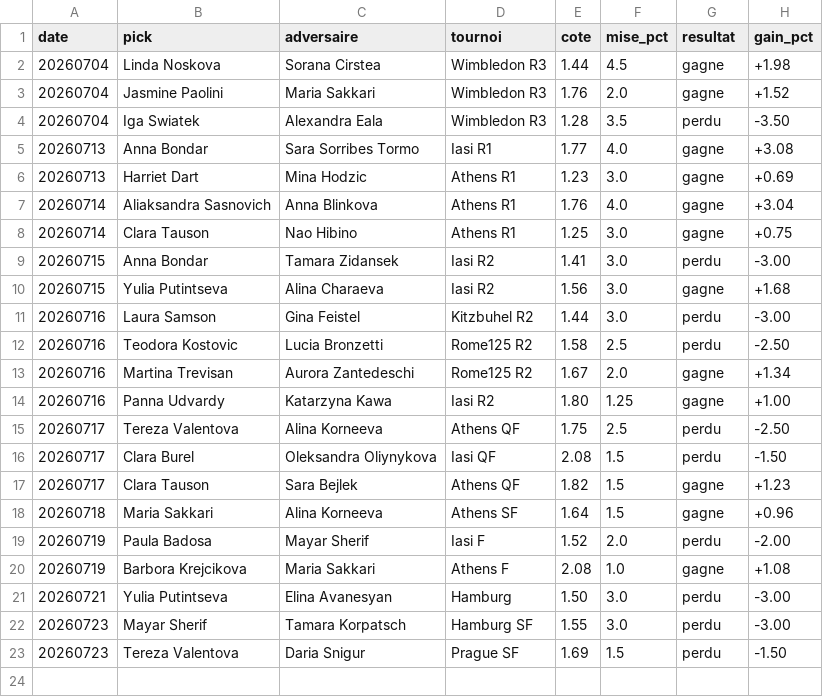
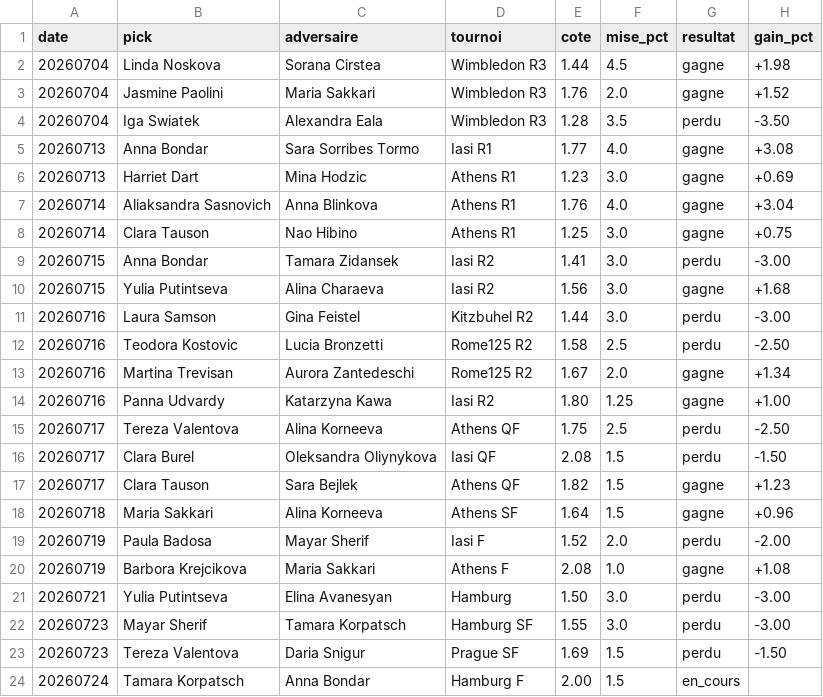
Before and after one commit to lilian93000/Pok-mon-, a CSV file: paris-sportifs/suivi_picks.csv, drawn as a sheet.

```diff
--- a/paris-sportifs/suivi_picks.csv
+++ b/paris-sportifs/suivi_picks.csv
@@ -23 +23,2 @@ date,pick,adversaire,tournoi,cote,mise_pct,resultat,gain_pct
 20260723,Tereza Valentova,Daria Snigur,Prague SF,1.69,1.5,perdu,-1.50
+20260724,Tamara Korpatsch,Anna Bondar,Hamburg F,2.00,1.5,en_cours,
```
Also changed, not shown: 1 other file.
